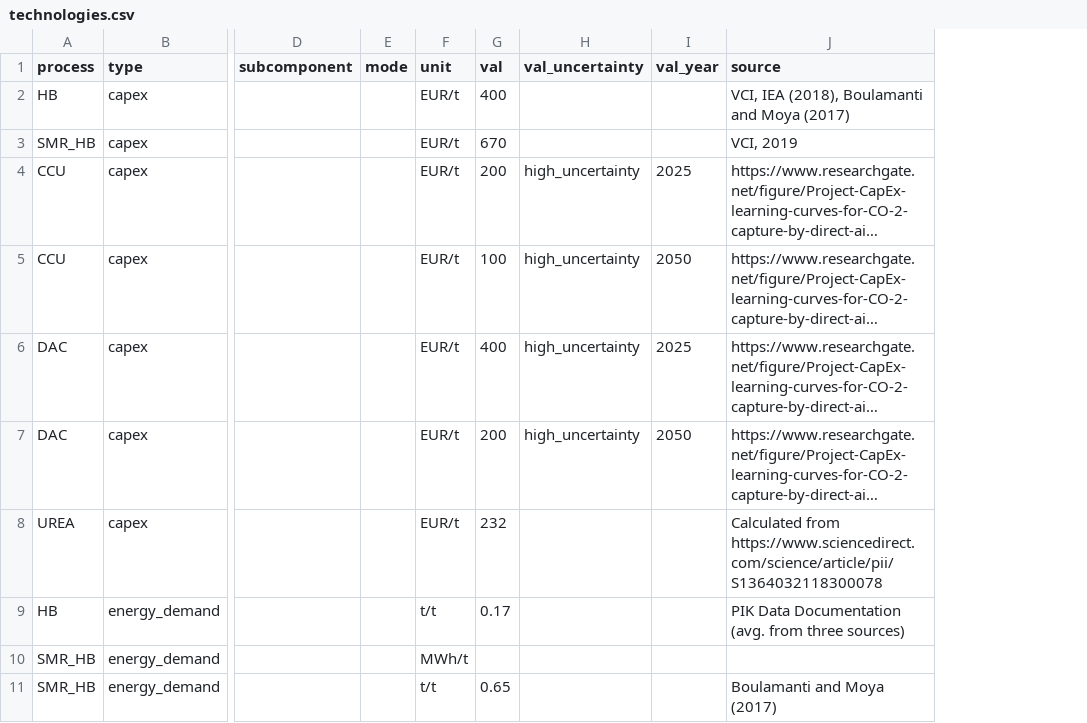
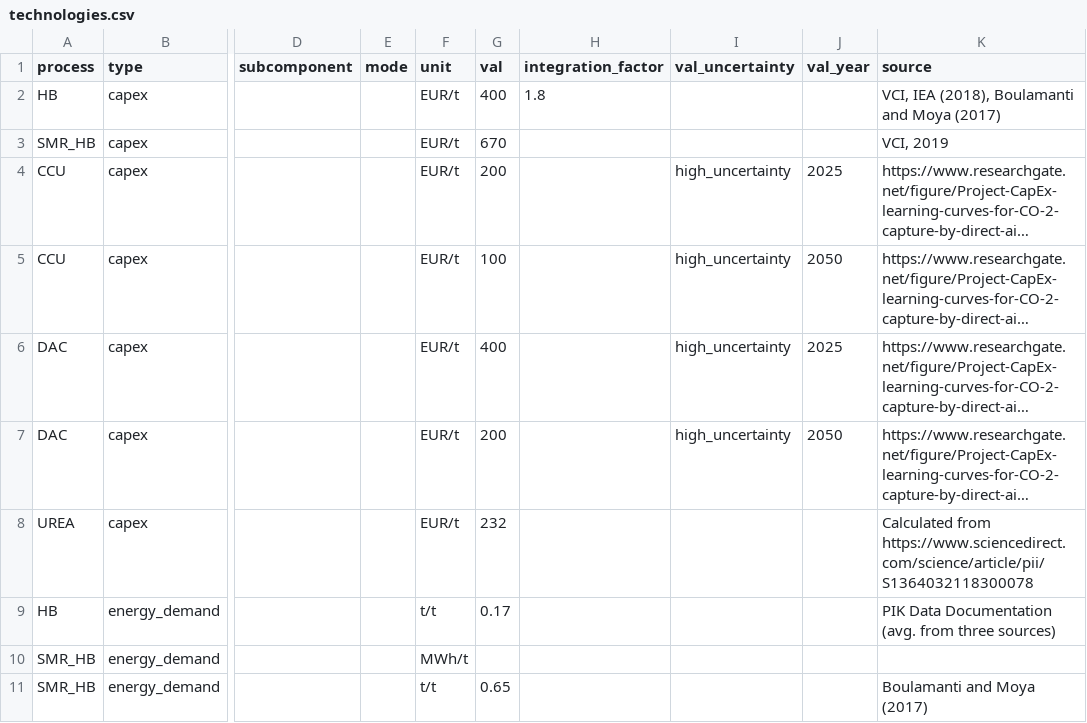
Before and after one commit to PhilippVerpoort/green-value-chains, a CSV file: input/data/technologies.csv, drawn as a sheet; only a part is shown, gaps mark what is left out; long unchanged cells end in …; the diff names each change by its address in the sheet, - before the commit and + after, or states it on an @@ line.

Commit message:
Implemented specific integration factors.

```diff
--- a/input/data/technologies.csv
+++ b/input/data/technologies.csv
+column H (integration_factor), row 2: 1.8
```
Also changed, not shown: 2 other files.
